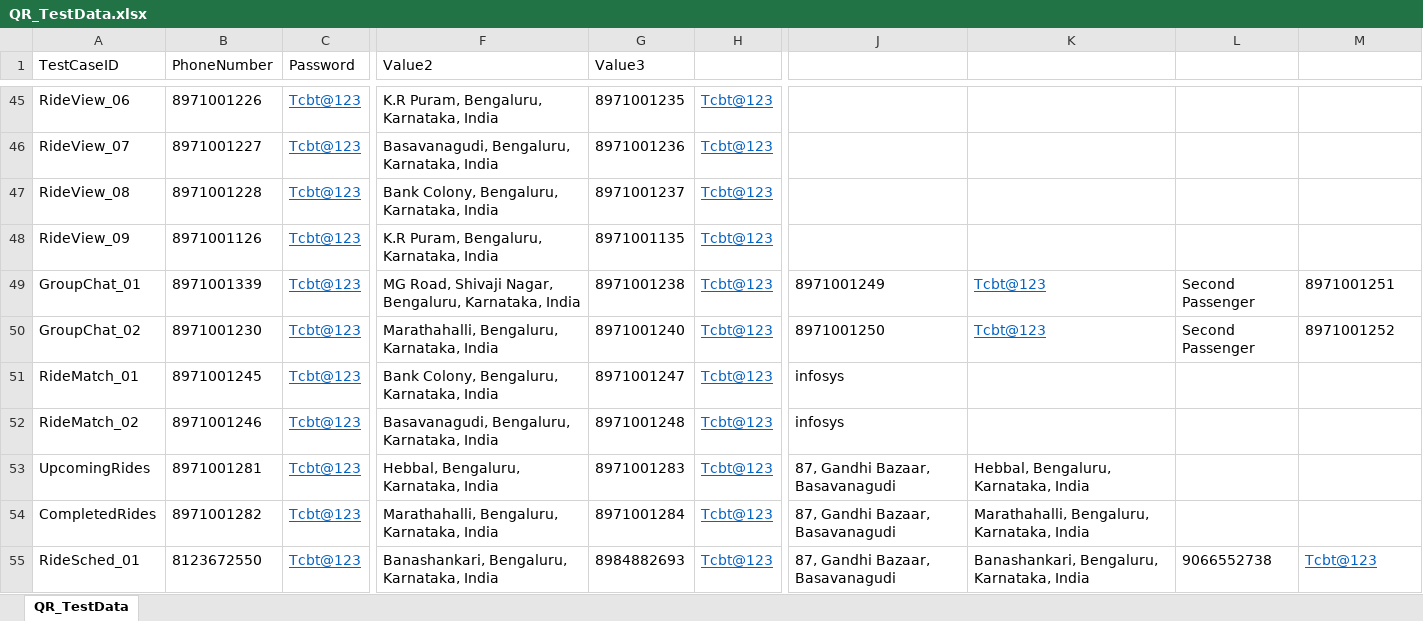
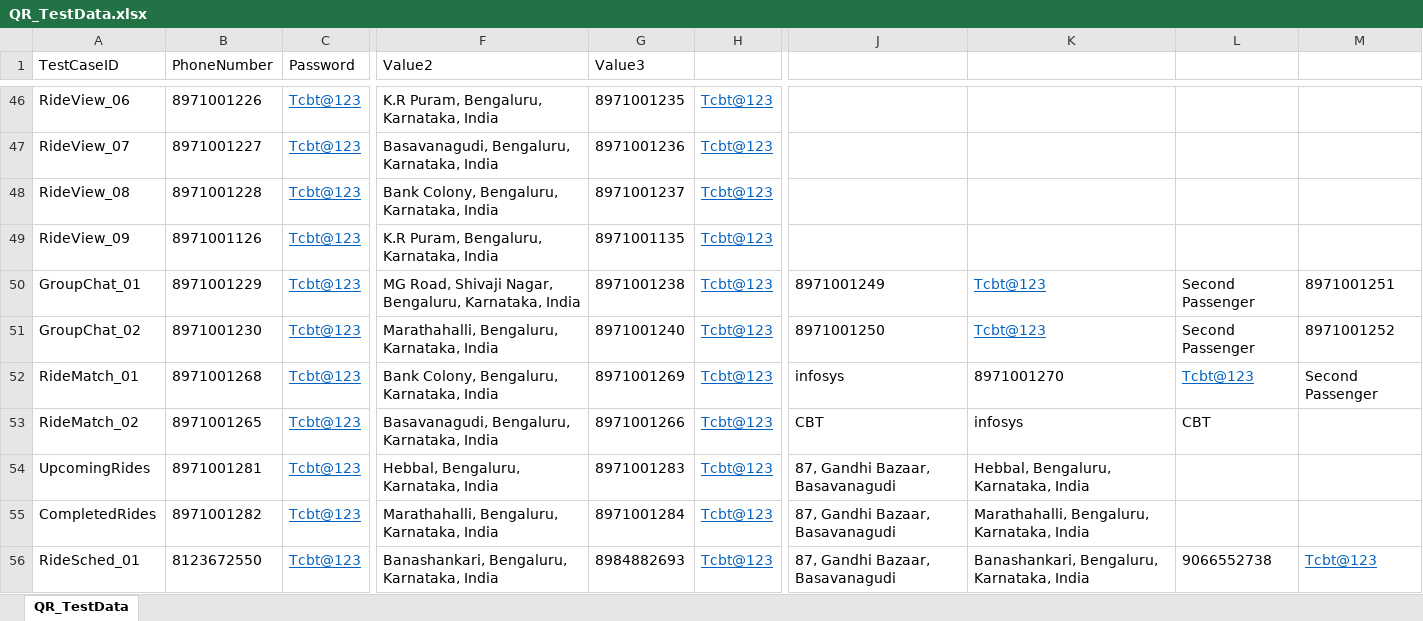
Before and after one commit to Mubeenaafreen6/TestQuickRide, an Excel workbook: QR_TestData.xlsx, sheet QR_TestData, drawn as a sheet; only a part is shown, gaps mark what is left out; values as stored, in another font and other column widths than the file's, no borders; addresses are those after the commit; the diff covers the shown part only; the diff names each change by its address in the sheet, - before the commit and + after, or states it on an @@ line.

```diff
--- a/QR_TestData.xlsx (sheet QR_TestData)
+++ b/QR_TestData.xlsx (sheet QR_TestData)
-B50 (PhoneNumber): 8971001339
+B50 (PhoneNumber): 8971001229
-B52 (PhoneNumber): 8971001245
+B52 (PhoneNumber): 8971001268
-G52 (Value3): 8971001247
+G52 (Value3): 8971001269
-K52: (empty)
+K52: 8971001270
-L52: (empty)
+L52: Tcbt@123
-M52: (empty)
+M52: Second Passenger
-B53 (PhoneNumber): 8971001246
+B53 (PhoneNumber): 8971001265
-G53 (Value3): 8971001248
+G53 (Value3): 8971001266
-J53: infosys
+J53: CBT
-K53: (empty)
+K53: infosys
-L53: (empty)
+L53: CBT
```
Also changed, not shown: 2 added rows, 37 edited cells and cell formats elsewhere in this sheet, 49 other files.
